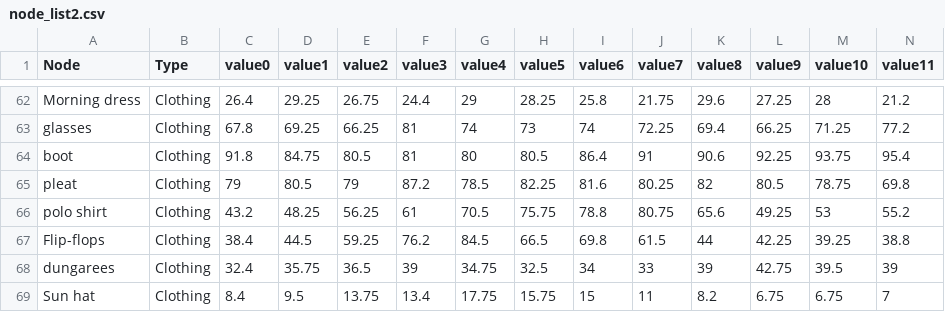
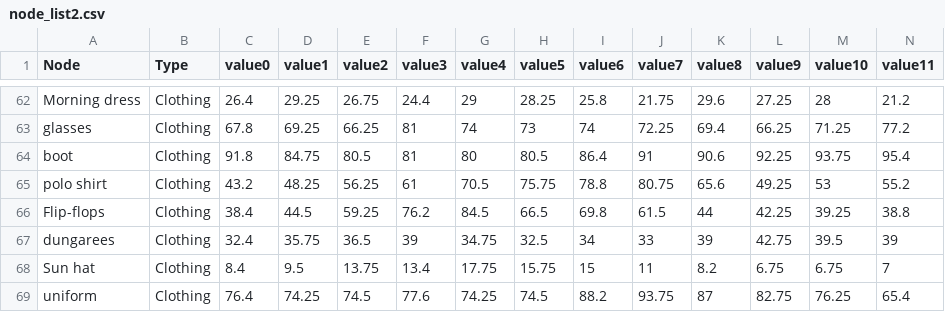
Before and after one commit to jaeeunoh/395-Final-Project, a CSV file: data-processing/node_list2.csv, drawn as a sheet; only a part is shown, gaps mark what is left out; the shorter side is filled out with more unchanged rows; rows hold the shown columns only; the diff names each change by its address in the sheet, - before the commit and + after, or states it on an @@ line.

```diff
--- a/data-processing/node_list2.csv
+++ b/data-processing/node_list2.csv
-row 65: pleat | Clothing | 79 | 80.5 | 79 | 87.2 | 78.5 | 82.25 | 81.6 | 80.25 | 82 | 80.5 | 78.75 | 69.8
```
Also changed, not shown: 3 other files.
